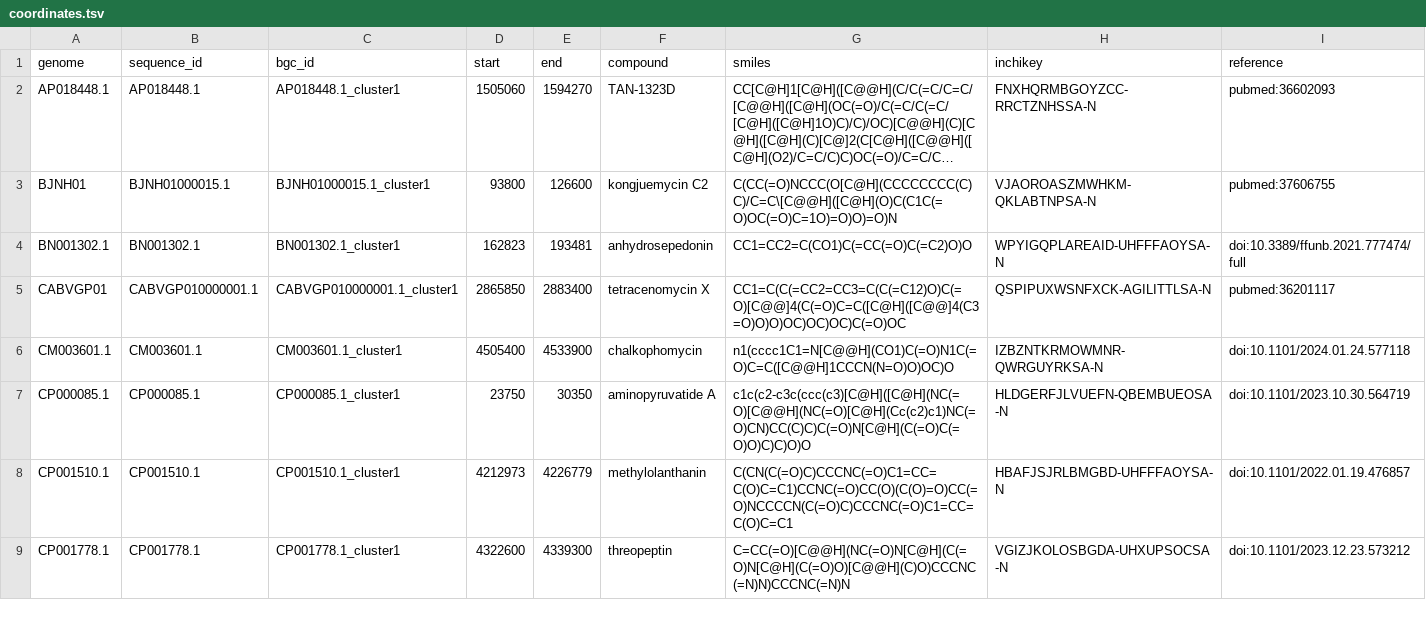
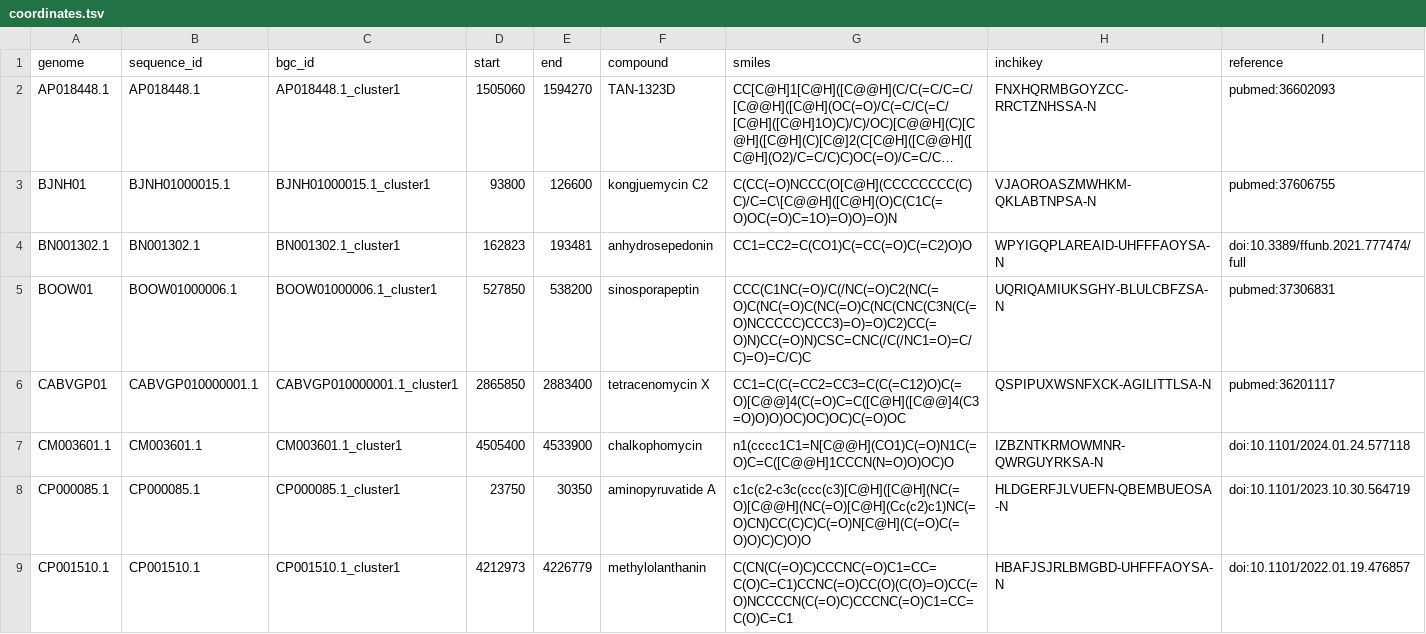
Before and after one commit to zellerlab/CHAMOIS, a TSV file: data/datasets/native/coordinates.tsv, drawn as a sheet; only a part is shown; the shorter side is filled out with more unchanged rows; long unchanged cells end in …; the diff covers the shown part only.

Commit message:
Add new clusters to `native` dataset

```diff
--- a/data/datasets/native/coordinates.tsv
+++ b/data/datasets/native/coordinates.tsv
@@ -4,2 +4,3 @@ BJNH01	BJNH01000015.1	BJNH01000015.1_cluster1	93800	126600	kongjuemycin C2	C(CC(
 BN001302.1	BN001302.1	BN001302.1_cluster1	162823	193481	anhydrosepedonin	CC1=CC2=C(CO1)C(=CC(=O)C(=C2)O)O 	WPYIGQPLAREAID-UHFFFAOYSA-N	doi:10.3389/ffunb.2021.777474/full
+BOOW01	BOOW01000006.1	BOOW01000006.1_cluster1	527850	538200	sinosporapeptin	CCC(C1NC(=O)/C(/NC(=O)C2(NC(=O)C(NC(=O)C(NC(=O)C(NC(CNC(C3N(C(=O)NCCCCC)CCC3)=O)=O)C2)CC(=O)N)CC(=O)N)CSC=CNC(/C(/NC1=O)=C/C)=O)=C/C)C	UQRIQAMIUKSGHY-BLULCBFZSA-N	pubmed:37306831
 CABVGP01	CABVGP010000001.1	CABVGP010000001.1_cluster1	2865850	2883400	tetracenomycin X	CC1=C(C(=CC2=CC3=C(C(=C12)O)C(=O)[C@@]4(C(=O)C=C([C@H]([C@@]4(C3=O)O)O)OC)OC)OC)C(=O)OC	QSPIPUXWSNFXCK-AGILITTLSA-N	pubmed:36201117
```
Also changed, not shown: 1 added row and 3 edited cells elsewhere in this file, 3 other files.
